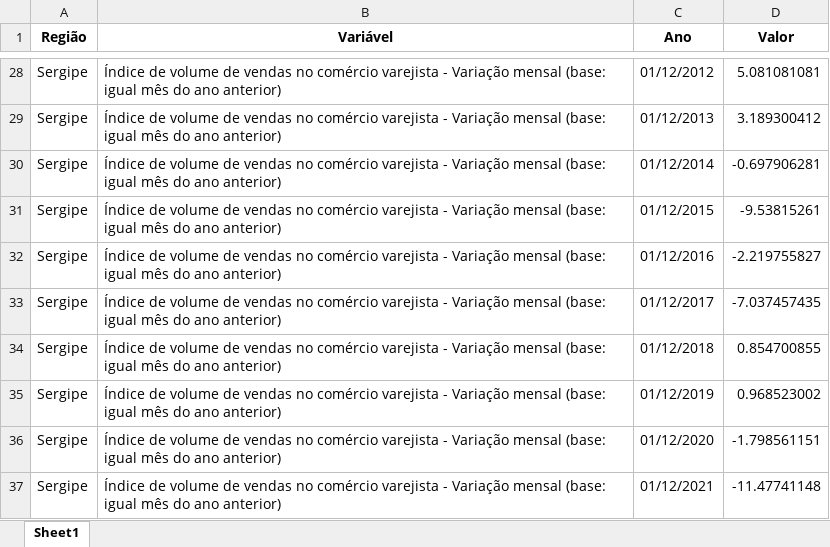
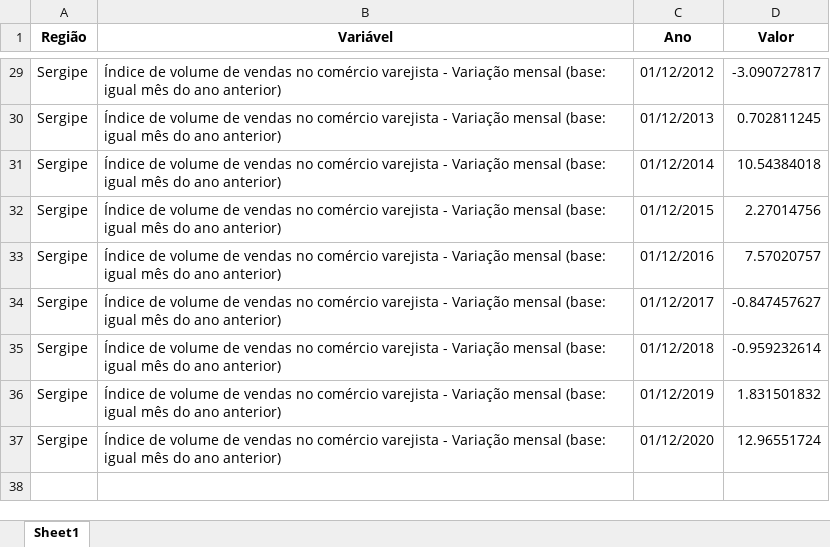
Before and after one commit to anuariosocieconomico/T25, an Excel workbook: Data/g9.1.xlsx, sheet Sheet1, drawn as a sheet; only a part is shown, gaps mark what is left out; values as stored, in another font and other column widths than the file's, no borders; removed rows and columns are numbered as before the commit, all else as after; the diff covers the shown part only; the diff names each change by its address in the sheet, - before the commit and + after, or states it on an @@ line.

Commit message:
att ordenação da coluna ano para cálculo do índice deflator

```diff
--- a/Data/g9.1.xlsx (sheet Sheet1)
+++ b/Data/g9.1.xlsx (sheet Sheet1)
-D29 (Valor): 5.081081081
+D29 (Valor): -3.090727817
-D30 (Valor): 3.189300412
+D30 (Valor): 0.702811245
-D31 (Valor): -0.697906281
+D31 (Valor): 10.54384018
-D32 (Valor): -9.53815261
+D32 (Valor): 2.27014756
-D33 (Valor): -2.219755827
+D33 (Valor): 7.57020757
-D34 (Valor): -7.037457435
+D34 (Valor): -0.847457627
-D35 (Valor): 0.854700855
+D35 (Valor): -0.959232614
-D36 (Valor): 0.968523002
+D36 (Valor): 1.831501832
-D37 (Valor): -1.798561151
+D37 (Valor): 12.96551724
-row 37: Sergipe | Índice de volume de vendas no comércio varejista - Variação mensal (base: igual mês do ano anterior) | 01/12/2021 | -11.47741148
```
Also changed, not shown: 3 added rows, 2 removed rows and 24 edited cells elsewhere in this sheet, Data/g9.2.xlsx, Data/t9.1.xlsx, 1 other file.
